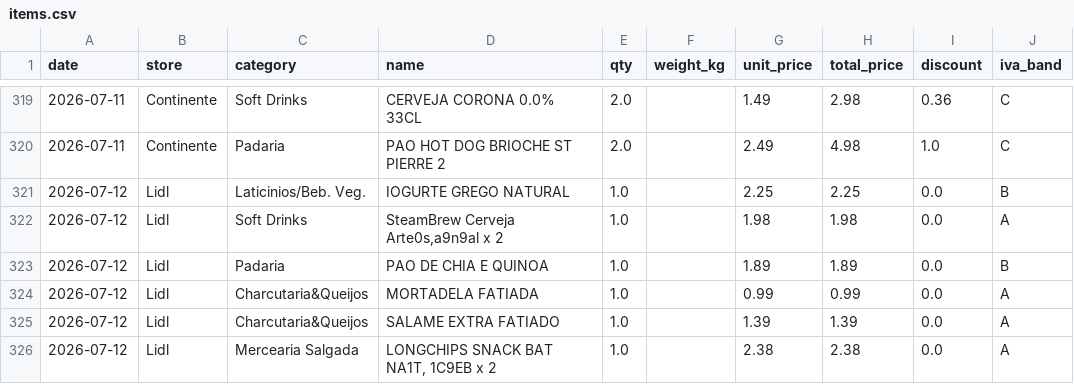
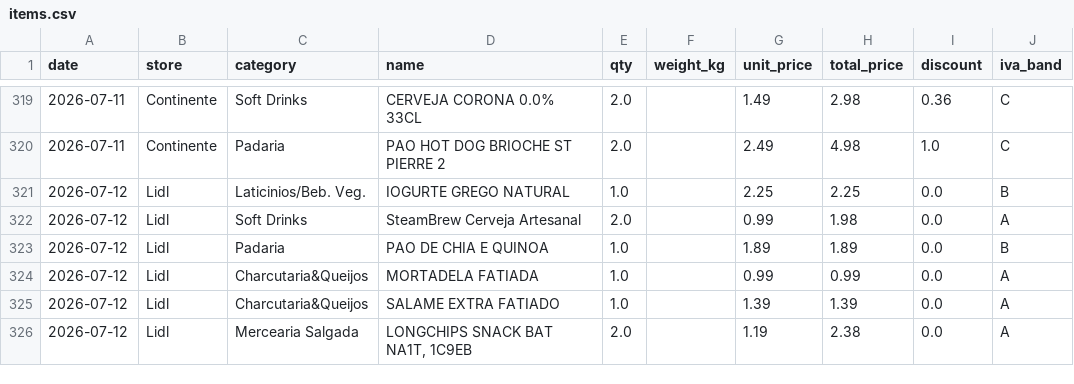
Before and after one commit to vopros21/grocery-planner, a CSV file: data/items.csv, drawn as a sheet; only a part is shown, gaps mark what is left out.

Commit message:
Update 2 file(s)
  - data/category_overrides.json
  - data/items.csv

```diff
--- a/data/items.csv
+++ b/data/items.csv
@@ -321,3 +321,3 @@ date,store,category,name,qty,weight_kg,unit_price,total_price,discount,iva_band
 2026-07-12,Lidl,Laticinios/Beb. Veg.,IOGURTE GREGO NATURAL,1.0,,2.25,2.25,0.0,B
-2026-07-12,Lidl,Soft Drinks,"SteamBrew Cerveja Arte0s,a9n9al x 2",1.0,,1.98,1.98,0.0,A
+2026-07-12,Lidl,Soft Drinks,SteamBrew Cerveja Artesanal,2.0,,0.99,1.98,0.0,A
 2026-07-12,Lidl,Padaria,PAO DE CHIA E QUINOA,1.0,,1.89,1.89,0.0,B
@@ -325,2 +325,2 @@ date,store,category,name,qty,weight_kg,unit_price,total_price,discount,iva_band
 2026-07-12,Lidl,Charcutaria&Queijos,SALAME EXTRA FATIADO,1.0,,1.39,1.39,0.0,A
-2026-07-12,Lidl,Mercearia Salgada,"LONGCHIPS SNACK BAT NA1T, 1C9EB x 2",1.0,,2.38,2.38,0.0,A
+2026-07-12,Lidl,Mercearia Salgada,"LONGCHIPS SNACK BAT NA1T, 1C9EB",2.0,,1.19,2.38,0.0,A
```
Also changed, not shown: 1 other file.
